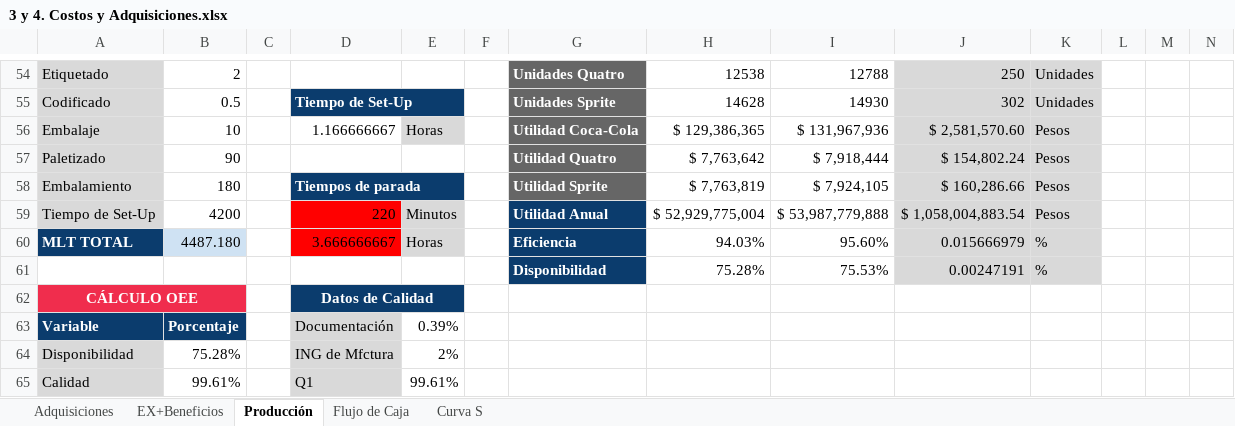
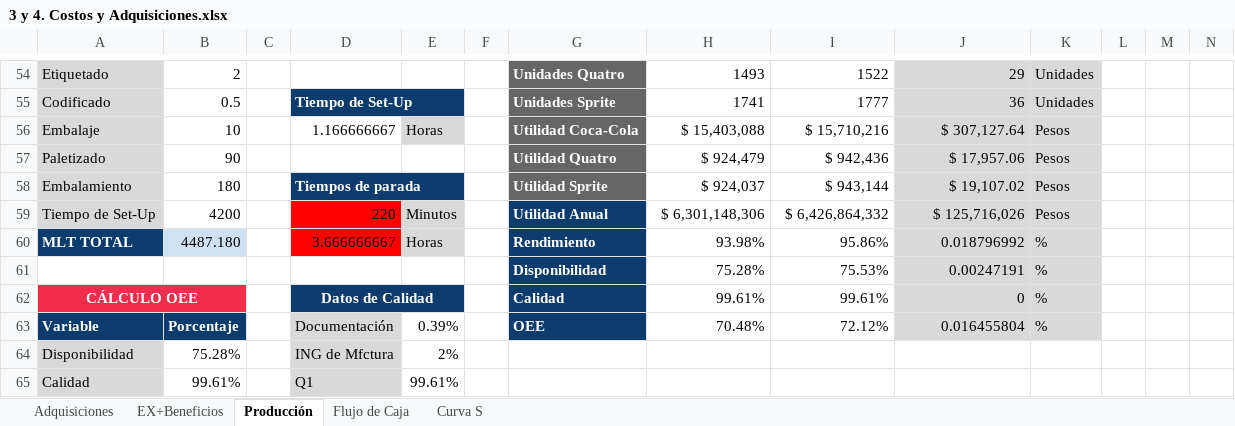
Before and after one commit to juarojasco/Proyecto-APM---2026-1S, an Excel workbook: Modulos Curso/Modulo 3/7 Pasos/3 y 4. Costos y Adquisiciones.xlsx, sheet Producción, drawn as a sheet; only a part is shown, gaps mark what is left out; values as stored, in another font and other column widths than the file's, no borders; charts and pictures not drawn; removed rows and columns are numbered as before the commit, all else as after; the diff covers the shown part only; the diff names each change by its address in the sheet, - before the commit and + after, or states it on an @@ line.

```diff
--- a/Modulos Curso/Modulo 3/7 Pasos/3 y 4. Costos y Adquisiciones.xlsx (sheet Producción)
+++ b/Modulos Curso/Modulo 3/7 Pasos/3 y 4. Costos y Adquisiciones.xlsx (sheet Producción)
-H54: 12538
+H54: 1493
-I54: 12788
+I54: 1522
-J54: 250
+J54: 29
-H55: 14628
+H55: 1741
-I55: 14930
+I55: 1777
-J55: 302
+J55: 36
-H56: $ 129,386,365
+H56: $ 15,403,088
-I56: $ 131,967,936
+I56: $ 15,710,216
-J56: $ 2,581,570.60
+J56: $ 307,127.64
-H57: $ 7,763,642
+H57: $ 924,479
-I57: $ 7,918,444
+I57: $ 942,436
-J57: $ 154,802.24
+J57: $ 17,957.06
-H58: $ 7,763,819
+H58: $ 924,037
-I58: $ 7,924,105
+I58: $ 943,144
-J58: $ 160,286.66
+J58: $ 19,107.02
-H59: $ 52,929,775,004
+H59: $ 6,301,148,306
-I59: $ 53,987,779,888
+I59: $ 6,426,864,332
-J59: $ 1,058,004,883.54
+J59: $ 125,716,026
-G60: Eficiencia
+G60: Rendimiento
-H60: 94.03%
+H60: 93.98%
-I60: 95.60%
+I60: 95.86%
-J60: 0.015666979
+J60: 0.018796992
-row 62: CÁLCULO OEE |  |  | Datos de Calidad
+row 62: CÁLCULO OEE |  |  | Datos de Calidad |  |  | Calidad | 99.61% | 99.61% | 0 | %
-G63: (empty)
+G63: OEE
-G63 fill: none
+G63 fill: #0B3C6D
-H63: (empty)
+H63: 70.48%
-I63: (empty)
+I63: 72.12%
-J63: (empty)
+J63: 0.016455804
-J63:K63 fill: none
+J63:K63 fill: #D9D9D9
-K63: (empty)
+K63: %
```
Also changed, not shown: 34 edited cells and cell formats elsewhere in this sheet, sheet Flujo de Caja, sheet EX+Beneficios, sheet Curva S, formulas that keep their value, charts or pictures.
